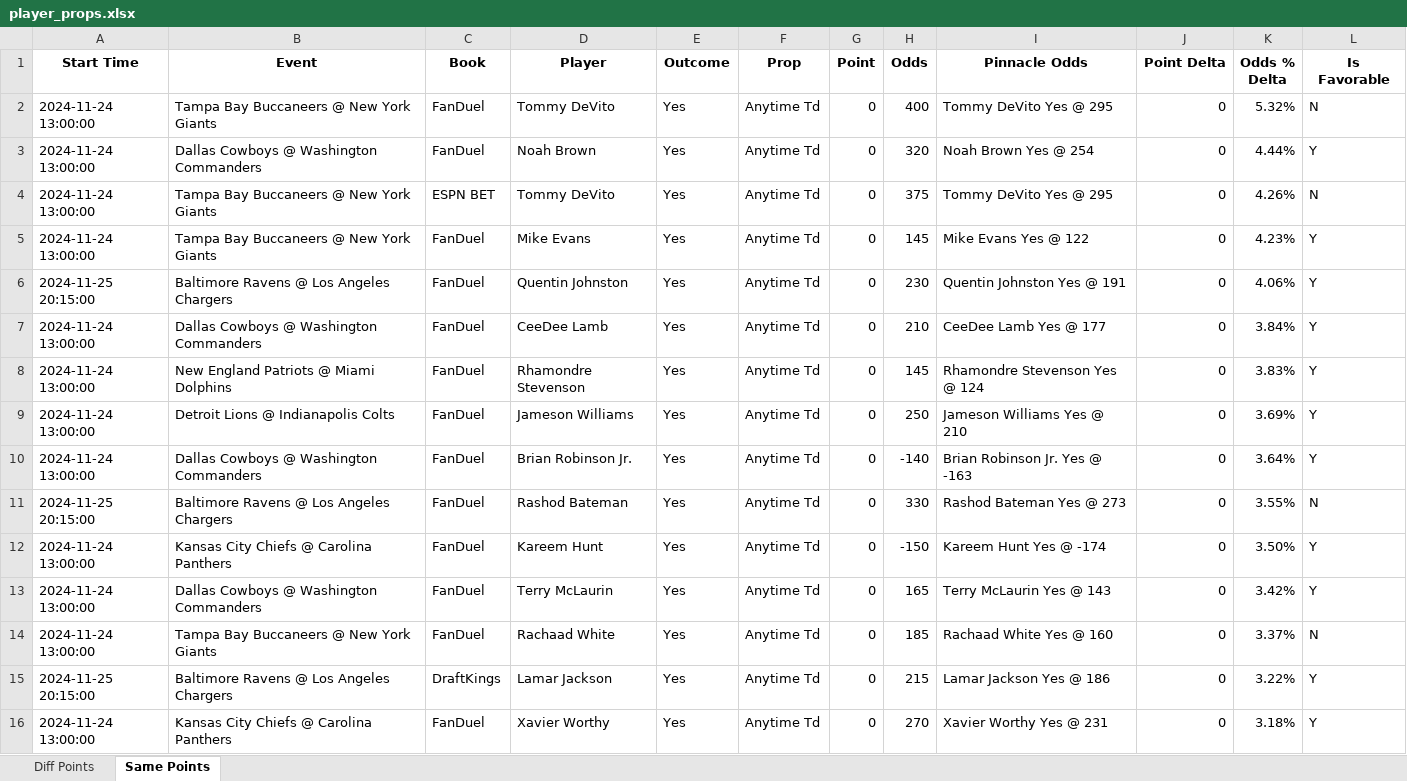
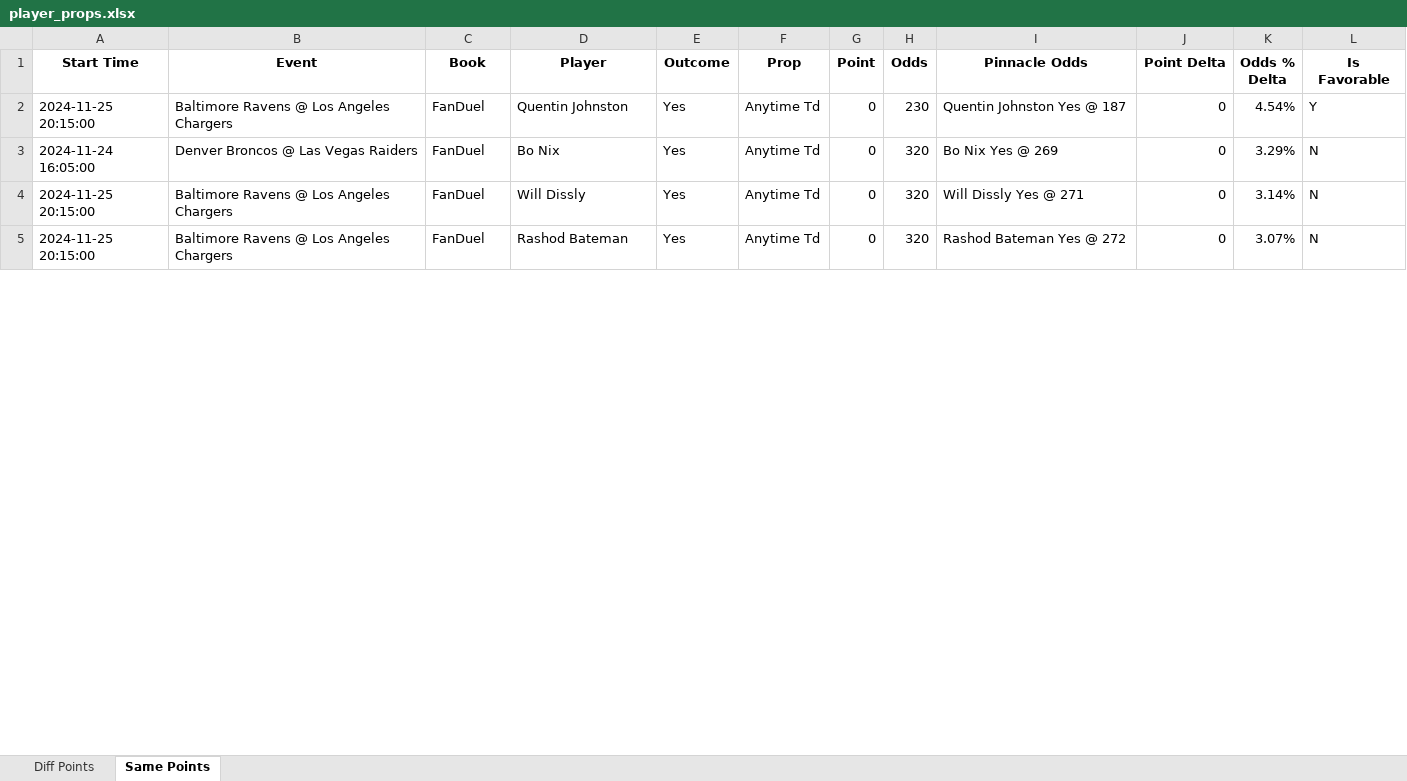
Before and after one commit to rahulShahCode/player-props-scraper, an Excel workbook: player_props.xlsx, sheet Same Points, drawn as a sheet; only a part is shown; values as stored, in another font and other column widths than the file's, no borders; removed rows and columns are numbered as before the commit, all else as after; the diff covers the shown part only; the diff names each change by its address in the sheet, - before the commit and + after, or states it on an @@ line.

```diff
--- a/player_props.xlsx (sheet Same Points)
+++ b/player_props.xlsx (sheet Same Points)
-row 2: 2024-11-24 13:00:00 | Tampa Bay Buccaneers @ New York Giants | FanDuel | Tommy DeVito | Yes | Anytime Td | 0 | 400 | Tommy DeVito Yes @ 295 | 0 | 5.32% | N
-row 3: 2024-11-24 13:00:00 | Dallas Cowboys @ Washington Commanders | FanDuel | Noah Brown | Yes | Anytime Td | 0 | 320 | Noah Brown Yes @ 254 | 0 | 4.44% | Y
-row 4: 2024-11-24 13:00:00 | Tampa Bay Buccaneers @ New York Giants | ESPN BET | Tommy DeVito | Yes | Anytime Td | 0 | 375 | Tommy DeVito Yes @ 295 | 0 | 4.26% | N
-row 5: 2024-11-24 13:00:00 | Tampa Bay Buccaneers @ New York Giants | FanDuel | Mike Evans | Yes | Anytime Td | 0 | 145 | Mike Evans Yes @ 122 | 0 | 4.23% | Y
-I2 (Pinnacle Odds): Quentin Johnston Yes @ 191
+I2 (Pinnacle Odds): Quentin Johnston Yes @ 187
-K2 (Odds % Delta): 4.06%
+K2 (Odds % Delta): 4.54%
-row 7: 2024-11-24 13:00:00 | Dallas Cowboys @ Washington Commanders | FanDuel | CeeDee Lamb | Yes | Anytime Td | 0 | 210 | CeeDee Lamb Yes @ 177 | 0 | 3.84% | Y
-row 8: 2024-11-24 13:00:00 | New England Patriots @ Miami Dolphins | FanDuel | Rhamondre Stevenson | Yes | Anytime Td | 0 | 145 | Rhamondre Stevenson Yes @ 124 | 0 | 3.83% | Y
-row 9: 2024-11-24 13:00:00 | Detroit Lions @ Indianapolis Colts | FanDuel | Jameson Williams | Yes | Anytime Td | 0 | 250 | Jameson Williams Yes @ 210 | 0 | 3.69% | Y
-A3 (Start Time): 2024-11-24 13:00:00
+A3 (Start Time): 2024-11-24 16:05:00
-B3 (Event): Dallas Cowboys @ Washington Commanders
+B3 (Event): Denver Broncos @ Las Vegas Raiders
-D3 (Player): Brian Robinson Jr.
+D3 (Player): Bo Nix
-H3 (Odds): -140
+H3 (Odds): 320
-I3 (Pinnacle Odds): Brian Robinson Jr. Yes @ -163
+I3 (Pinnacle Odds): Bo Nix Yes @ 269
-K3 (Odds % Delta): 3.64%
+K3 (Odds % Delta): 3.29%
-L3 (Is Favorable): Y
+L3 (Is Favorable): N
-D4 (Player): Rashod Bateman
+D4 (Player): Will Dissly
-H4 (Odds): 330
+H4 (Odds): 320
-I4 (Pinnacle Odds): Rashod Bateman Yes @ 273
+I4 (Pinnacle Odds): Will Dissly Yes @ 271
-K4 (Odds % Delta): 3.55%
+K4 (Odds % Delta): 3.14%
-row 12: 2024-11-24 13:00:00 | Kansas City Chiefs @ Carolina Panthers | FanDuel | Kareem Hunt | Yes | Anytime Td | 0 | -150 | Kareem Hunt Yes @ -174 | 0 | 3.50% | Y
-row 13: 2024-11-24 13:00:00 | Dallas Cowboys @ Washington Commanders | FanDuel | Terry McLaurin | Yes | Anytime Td | 0 | 165 | Terry McLaurin Yes @ 143 | 0 | 3.42% | Y
-row 14: 2024-11-24 13:00:00 | Tampa Bay Buccaneers @ New York Giants | FanDuel | Rachaad White | Yes | Anytime Td | 0 | 185 | Rachaad White Yes @ 160 | 0 | 3.37% | N
-C5 (Book): DraftKings
+C5 (Book): FanDuel
-D5 (Player): Lamar Jackson
+D5 (Player): Rashod Bateman
-H5 (Odds): 215
+H5 (Odds): 320
-I5 (Pinnacle Odds): Lamar Jackson Yes @ 186
+I5 (Pinnacle Odds): Rashod Bateman Yes @ 272
-K5 (Odds % Delta): 3.22%
+K5 (Odds % Delta): 3.07%
-L5 (Is Favorable): Y
+L5 (Is Favorable): N
-row 16: 2024-11-24 13:00:00 | Kansas City Chiefs @ Carolina Panthers | FanDuel | Xavier Worthy | Yes | Anytime Td | 0 | 270 | Xavier Worthy Yes @ 231 | 0 | 3.18% | Y
```
Also changed, not shown: 1 added row, 30 removed rows and 81 edited cells elsewhere in this sheet, sheet Diff Points, 2 other files.
